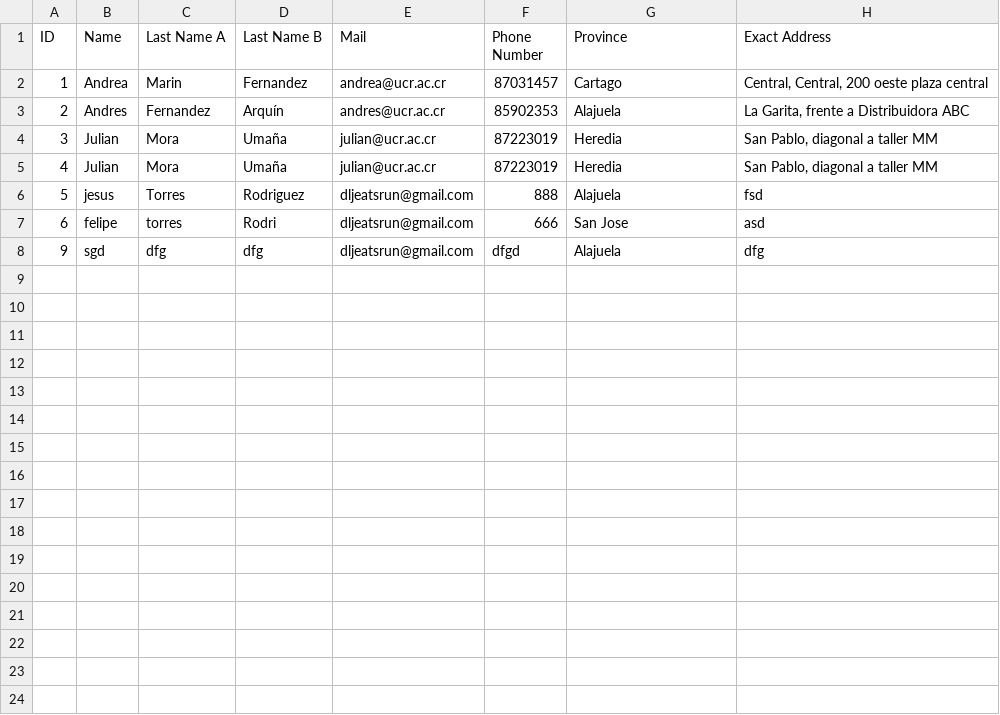
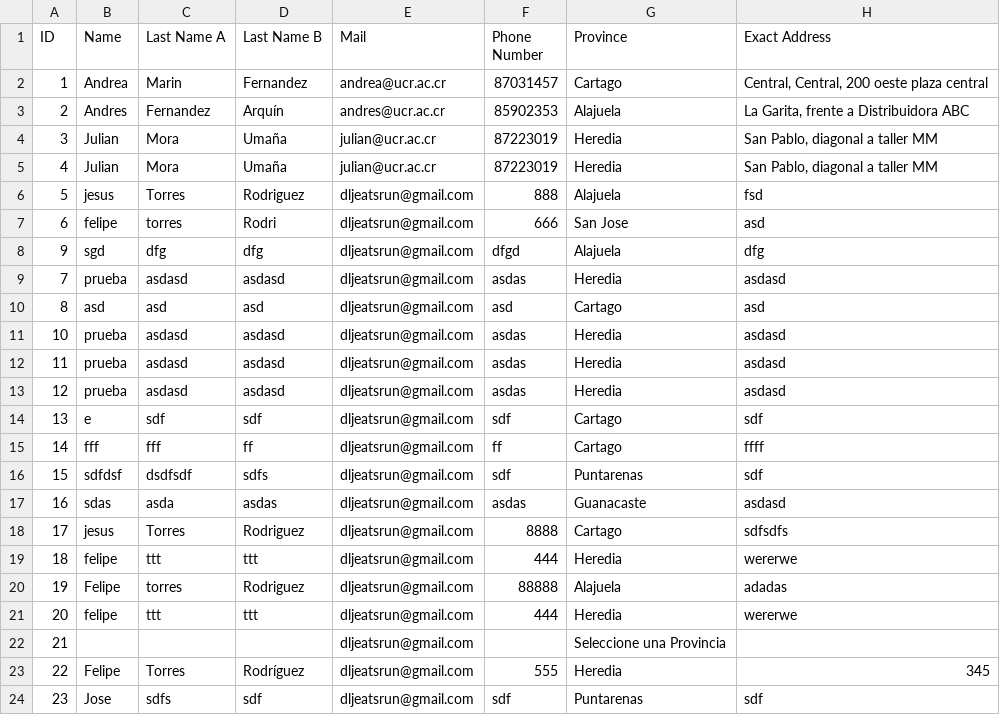
Before and after one commit to DanSolano/Algoritmos_Proyecto01_B16322_B31710_B67156, a CSV file: data/Clientes.csv, drawn as a sheet; the diff names each change by its address in the sheet, - before the commit and + after, or states it on an @@ line.

Commit message:
Comentario de merge Clientes csv

```diff
--- a/data/Clientes.csv
+++ b/data/Clientes.csv
+row 9: 7 | prueba | asdasd | asdasd | dljeatsrun@gmail.com | asdas | Heredia | asdasd
+row 10: 8 | asd | asd | asd | dljeatsrun@gmail.com | asd | Cartago | asd
+row 11: 10 | prueba | asdasd | asdasd | dljeatsrun@gmail.com | asdas | Heredia | asdasd
+row 12: 11 | prueba | asdasd | asdasd | dljeatsrun@gmail.com | asdas | Heredia | asdasd
+row 13: 12 | prueba | asdasd | asdasd | dljeatsrun@gmail.com | asdas | Heredia | asdasd
+row 14: 13 | e | sdf | sdf | dljeatsrun@gmail.com | sdf | Cartago | sdf
+row 15: 14 | fff | fff | ff | dljeatsrun@gmail.com | ff | Cartago | ffff
+row 16: 15 | sdfdsf | dsdfsdf | sdfs | dljeatsrun@gmail.com | sdf | Puntarenas | sdf
+row 17: 16 | sdas | asda | asdas | dljeatsrun@gmail.com | asdas | Guanacaste | asdasd
+row 18: 17 | jesus | Torres | Rodriguez | dljeatsrun@gmail.com | 8888 | Cartago | sdfsdfs
+row 19: 18 | felipe | ttt | ttt | dljeatsrun@gmail.com | 444 | Heredia | wererwe
+row 20: 19 | Felipe | torres | Rodriguez | dljeatsrun@gmail.com | 88888 | Alajuela | adadas
+row 21: 20 | felipe | ttt | ttt | dljeatsrun@gmail.com | 444 | Heredia | wererwe
+row 22: 21 |  |  |  | dljeatsrun@gmail.com |  | Seleccione una Provincia
+row 23: 22 | Felipe | Torres | Rodríguez | dljeatsrun@gmail.com | 555 | Heredia | 345
+row 24: 23 | Jose | sdfs | sdf | dljeatsrun@gmail.com | sdf | Puntarenas | sdf
```
